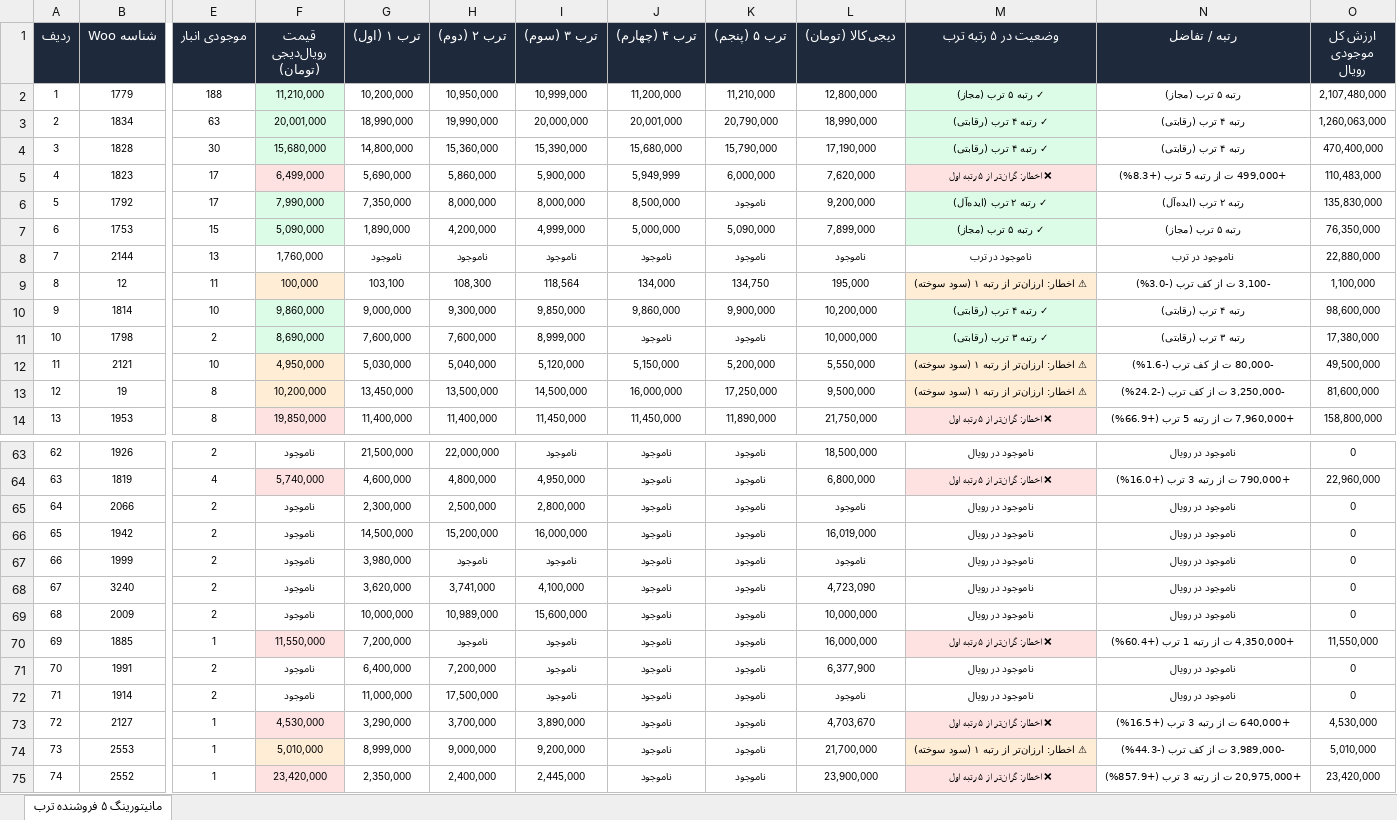
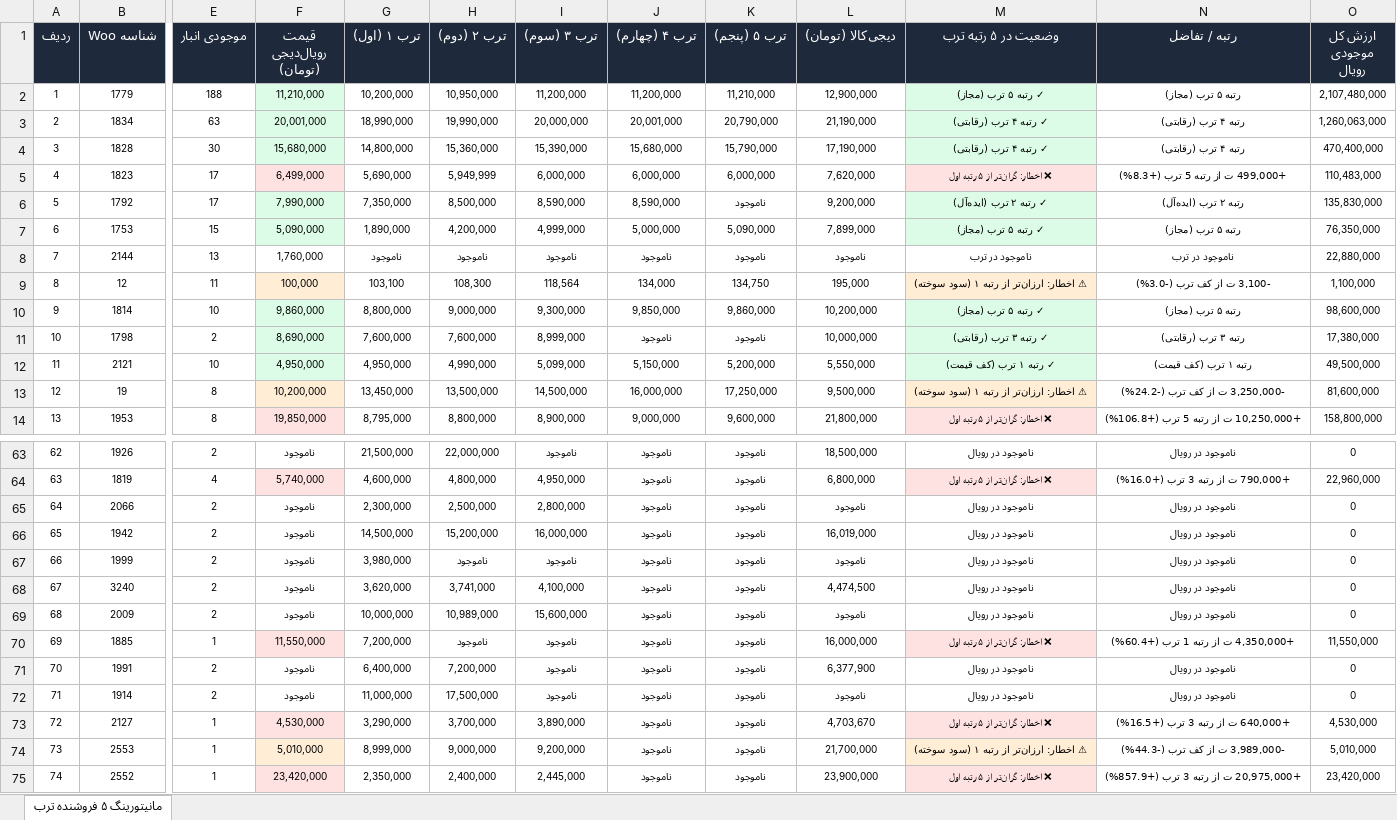
Before and after one commit to pouria-maleki/price-monitor, an Excel workbook: data/گزارش_انبار_قیمت_به_روز.xlsx, sheet مانیتورینگ ۵ فروشنده ترب, drawn as a sheet; only a part is shown, gaps mark what is left out; values as stored, in another font and other column widths than the file's, no borders; the diff covers the shown part only; the diff names each change by its address in the sheet, - before the commit and + after, or states it on an @@ line.

```diff
--- a/data/گزارش_انبار_قیمت_به_روز.xlsx (sheet مانیتورینگ ۵ فروشنده ترب)
+++ b/data/گزارش_انبار_قیمت_به_روز.xlsx (sheet مانیتورینگ ۵ فروشنده ترب)
-I2 (ترب ۳ (سوم)): 10,999,000
+I2 (ترب ۳ (سوم)): 11,200,000
-L2 (دیجی‌کالا (تومان)): 12,800,000
+L2 (دیجی‌کالا (تومان)): 12,900,000
-L3 (دیجی‌کالا (تومان)): 18,990,000
+L3 (دیجی‌کالا (تومان)): 21,190,000
-H5 (ترب ۲ (دوم)): 5,860,000
+H5 (ترب ۲ (دوم)): 5,949,999
-I5 (ترب ۳ (سوم)): 5,900,000
+I5 (ترب ۳ (سوم)): 6,000,000
-J5 (ترب ۴ (چهارم)): 5,949,999
+J5 (ترب ۴ (چهارم)): 6,000,000
-H6 (ترب ۲ (دوم)): 8,000,000
+H6 (ترب ۲ (دوم)): 8,500,000
-I6 (ترب ۳ (سوم)): 8,000,000
+I6 (ترب ۳ (سوم)): 8,590,000
-J6 (ترب ۴ (چهارم)): 8,500,000
+J6 (ترب ۴ (چهارم)): 8,590,000
-G10 (ترب ۱ (اول)): 9,000,000
+G10 (ترب ۱ (اول)): 8,800,000
-H10 (ترب ۲ (دوم)): 9,300,000
+H10 (ترب ۲ (دوم)): 9,000,000
-I10 (ترب ۳ (سوم)): 9,850,000
+I10 (ترب ۳ (سوم)): 9,300,000
-J10 (ترب ۴ (چهارم)): 9,860,000
+J10 (ترب ۴ (چهارم)): 9,850,000
-K10 (ترب ۵ (پنجم)): 9,900,000
+K10 (ترب ۵ (پنجم)): 9,860,000
-M10 (وضعیت در ۵ رتبه ترب): ✓ رتبه ۴ ترب (رقابتی)
+M10 (وضعیت در ۵ رتبه ترب): ✓ رتبه ۵ ترب (مجاز)
-N10 (رتبه / تفاضل): رتبه ۴ ترب (رقابتی)
+N10 (رتبه / تفاضل): رتبه ۵ ترب (مجاز)
-F12 fill: #FFEDD5
+F12 fill: #DCFCE7
-G12 (ترب ۱ (اول)): 5,030,000
+G12 (ترب ۱ (اول)): 4,950,000
-H12 (ترب ۲ (دوم)): 5,040,000
+H12 (ترب ۲ (دوم)): 4,990,000
-I12 (ترب ۳ (سوم)): 5,120,000
+I12 (ترب ۳ (سوم)): 5,099,000
-M12 (وضعیت در ۵ رتبه ترب): ⚠ اخطار: ارزان‌تر از رتبه ۱ (سود سوخته)
+M12 (وضعیت در ۵ رتبه ترب): ✓ رتبه ۱ ترب (کف قیمت)
-M12 fill: #FFEDD5
+M12 fill: #DCFCE7
-N12 (رتبه / تفاضل): -80,000 ت از کف ترب (-1.6%)
+N12 (رتبه / تفاضل): رتبه ۱ ترب (کف قیمت)
-G14 (ترب ۱ (اول)): 11,400,000
+G14 (ترب ۱ (اول)): 8,795,000
-H14 (ترب ۲ (دوم)): 11,400,000
+H14 (ترب ۲ (دوم)): 8,800,000
-I14 (ترب ۳ (سوم)): 11,450,000
+I14 (ترب ۳ (سوم)): 8,900,000
-J14 (ترب ۴ (چهارم)): 11,450,000
+J14 (ترب ۴ (چهارم)): 9,000,000
-K14 (ترب ۵ (پنجم)): 11,890,000
+K14 (ترب ۵ (پنجم)): 9,600,000
-L14 (دیجی‌کالا (تومان)): 21,750,000
+L14 (دیجی‌کالا (تومان)): 21,800,000
-N14 (رتبه / تفاضل): +7,960,000 ت از رتبه 5 ترب (+66.9%)
+N14 (رتبه / تفاضل): +10,250,000 ت از رتبه 5 ترب (+106.8%)
-L68 (دیجی‌کالا (تومان)): 4,723,090
+L68 (دیجی‌کالا (تومان)): 4,474,500
-L69 (دیجی‌کالا (تومان)): 10,000,000
+L69 (دیجی‌کالا (تومان)): ناموجود
```
Also changed, not shown: 150 edited cells and cell formats elsewhere in this sheet, frontend/public/data/گزارش_انبار_قیمت_به_روز.xlsx, گزارش_انبار_قیمت_به_روز.xlsx, 4 other files.
